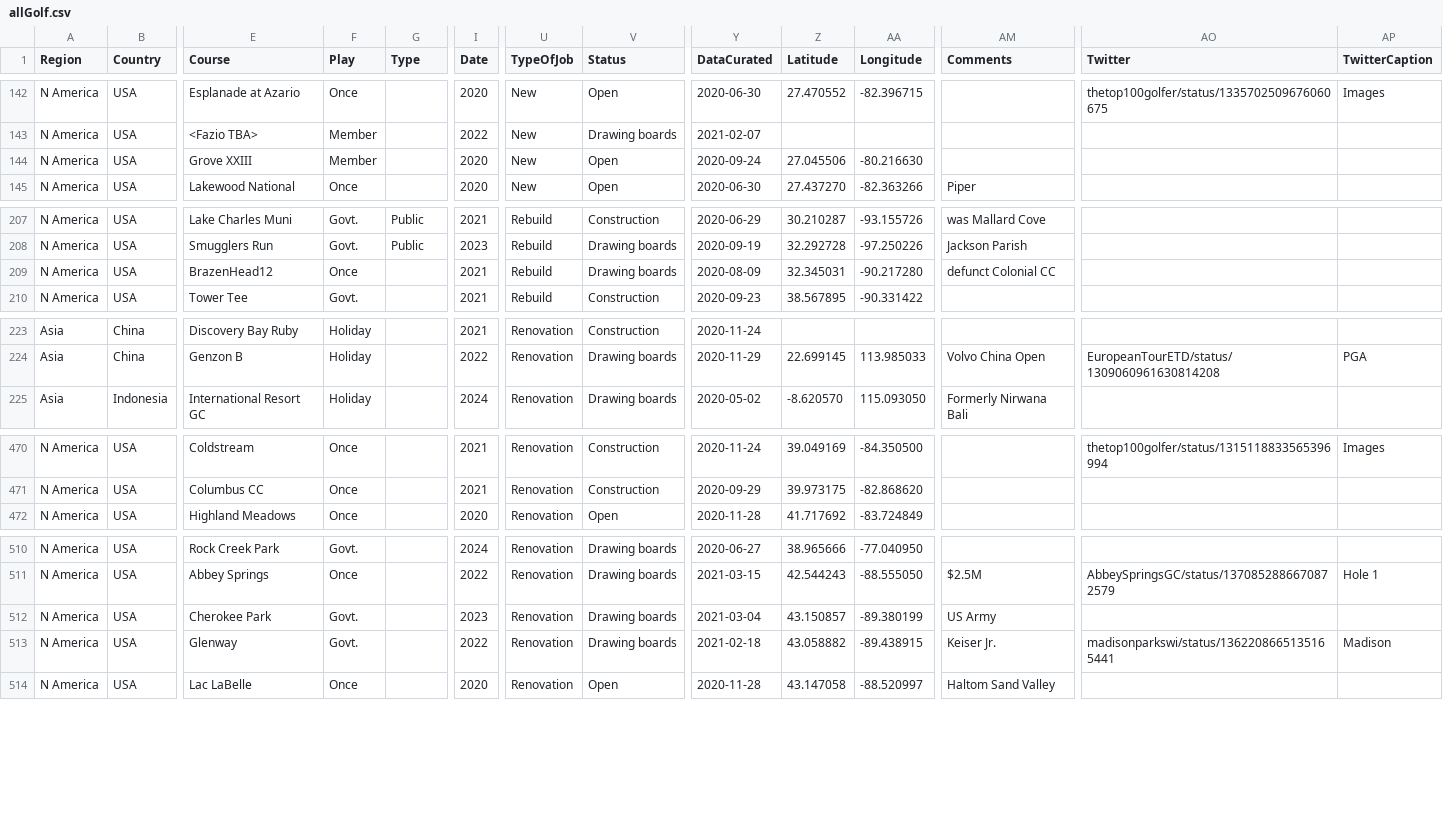
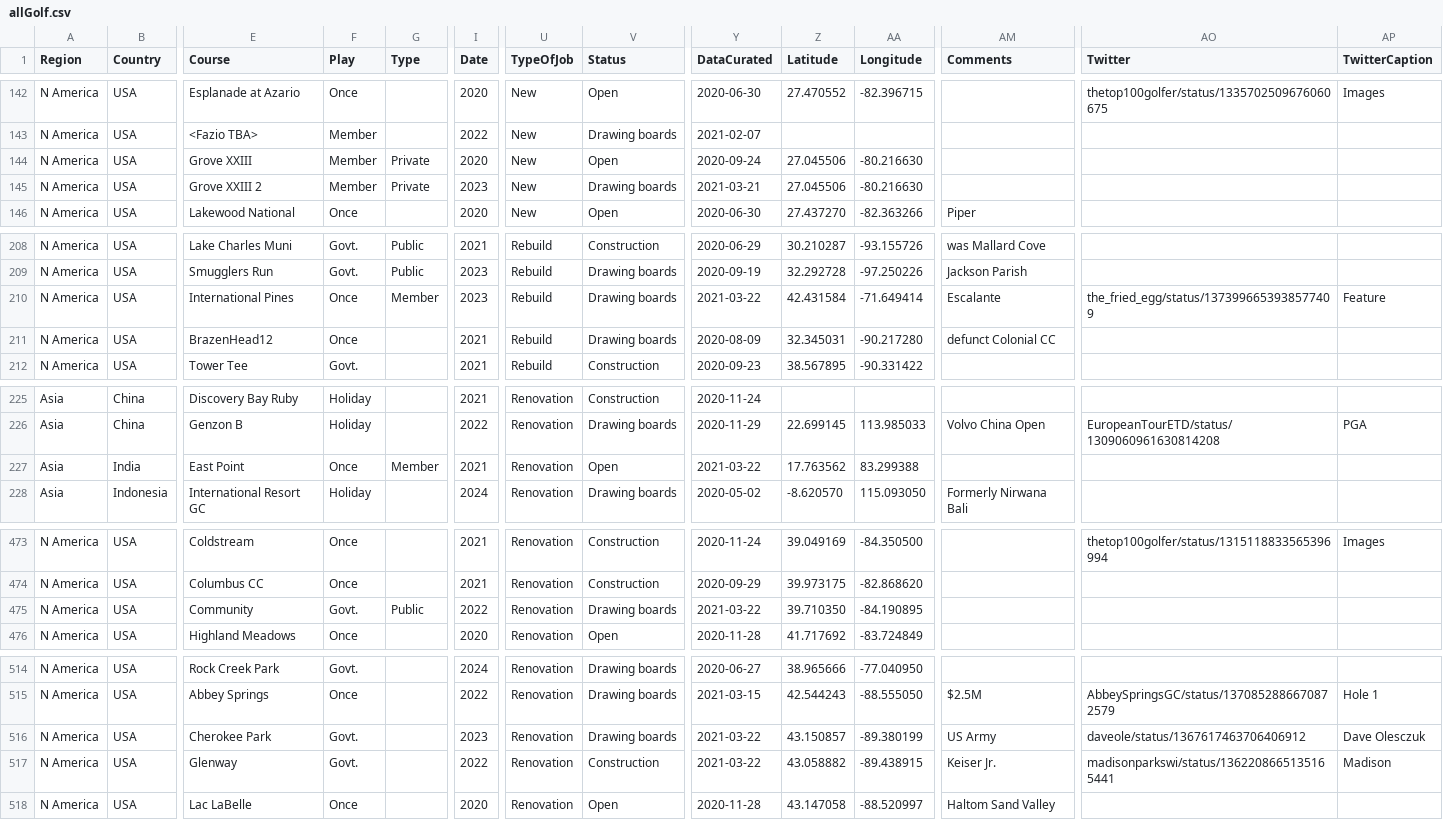
Before and after one commit to stennety/mywebsite, a CSV file: _data/allGolf.csv, drawn as a sheet; only a part is shown, gaps mark what is left out; addresses are those after the commit; rows hold the shown columns only; the diff covers the shown part only; the diff names each change by its address in the sheet, - before the commit and + after, or states it on an @@ line.

Commit message:
Update allGolf.csv

```diff
--- a/_data/allGolf.csv
+++ b/_data/allGolf.csv
-G144 (Type): (empty)
+G144 (Type): Private
+row 145: N America | USA | Grove XXIII 2 | Member | Private | 2023 | New | Drawing boards | 2021-03-21 | 27.045506 | -80.216630
+row 210: N America | USA | International Pines | Once | Member | 2023 | Rebuild | Drawing boards | 2021-03-22 | 42.431584 | -71.649414 | Escalante | the_fried_egg/status/1373996653938577409 | Feature
+row 227: Asia | India | East Point | Once | Member | 2021 | Renovation | Open | 2021-03-22 | 17.763562 | 83.299388
+row 475: N America | USA | Community | Govt. | Public | 2022 | Renovation | Drawing boards | 2021-03-22 | 39.710350 | -84.190895
-Y516 (DataCurated): 2021-03-04
+Y516 (DataCurated): 2021-03-22
-AO516 (Twitter): (empty)
+AO516 (Twitter): daveole/status/1367617463706406912
-AP516 (TwitterCaption): (empty)
+AP516 (TwitterCaption): Dave Olesczuk
-V517 (Status): Drawing boards
+V517 (Status): Construction
-Y517 (DataCurated): 2021-02-18
+Y517 (DataCurated): 2021-03-22
```
Also changed, not shown: 6 edited cells elsewhere in this file.
